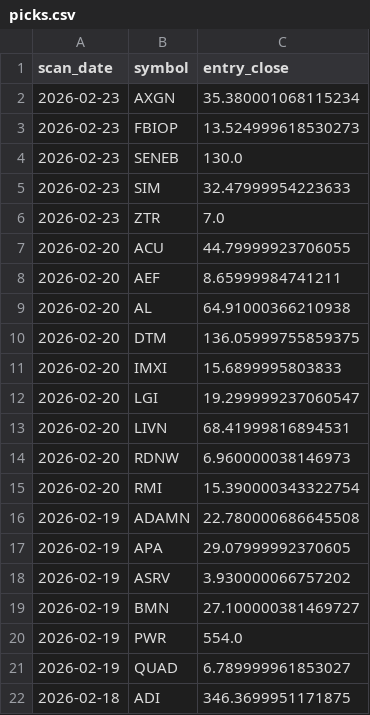
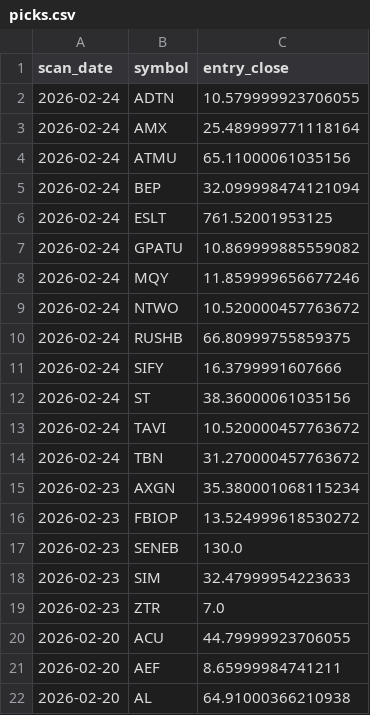
Before and after one commit to StockGem26/my-screener-site, a CSV file: docs/history/picks.csv, drawn as a sheet; only a part is shown; the shorter side is filled out with more unchanged rows.

```diff
--- a/docs/history/picks.csv
+++ b/docs/history/picks.csv
@@ -1,4 +1,17 @@
 scan_date,symbol,entry_close
+2026-02-24,ADTN,10.579999923706055
+2026-02-24,AMX,25.489999771118164
+2026-02-24,ATMU,65.11000061035156
+2026-02-24,BEP,32.099998474121094
+2026-02-24,ESLT,761.52001953125
+2026-02-24,GPATU,10.869999885559082
+2026-02-24,MQY,11.859999656677246
+2026-02-24,NTWO,10.520000457763672
+2026-02-24,RUSHB,66.80999755859375
+2026-02-24,SIFY,16.3799991607666
+2026-02-24,ST,38.36000061035156
+2026-02-24,TAVI,10.520000457763672
+2026-02-24,TBN,31.270000457763672
 2026-02-23,AXGN,35.380001068115234
-2026-02-23,FBIOP,13.524999618530273
+2026-02-23,FBIOP,13.524999618530272
 2026-02-23,SENEB,130.0
```
Also changed, not shown: docs/stage2_candidates.csv, 2 other files.
